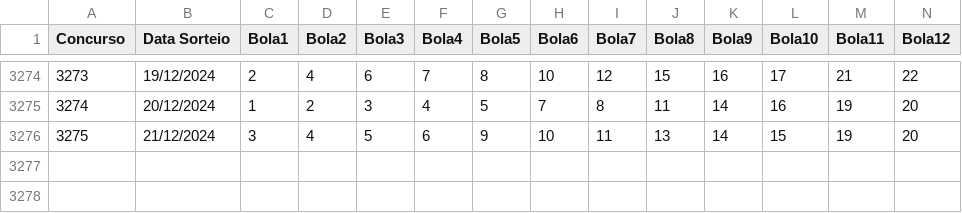
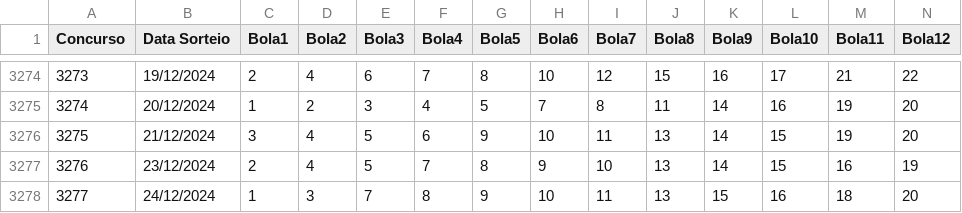
Before and after one commit to BrunoZanella/loteria, a CSV file: historical_data/Lotofácil.csv, drawn as a sheet; only a part is shown, gaps mark what is left out; rows hold the shown columns only; the diff names each change by its address in the sheet, - before the commit and + after, or states it on an @@ line.

```diff
--- a/historical_data/Lotofácil.csv
+++ b/historical_data/Lotofácil.csv
+row 3277: 3276 | 23/12/2024 | 2 | 4 | 5 | 7 | 8 | 9 | 10 | 13 | 14 | 15 | 16 | 19
+row 3278: 3277 | 24/12/2024 | 1 | 3 | 7 | 8 | 9 | 10 | 11 | 13 | 15 | 16 | 18 | 20
```
Also changed, not shown: loterias/Lotofácil.csv, 35 other files.
